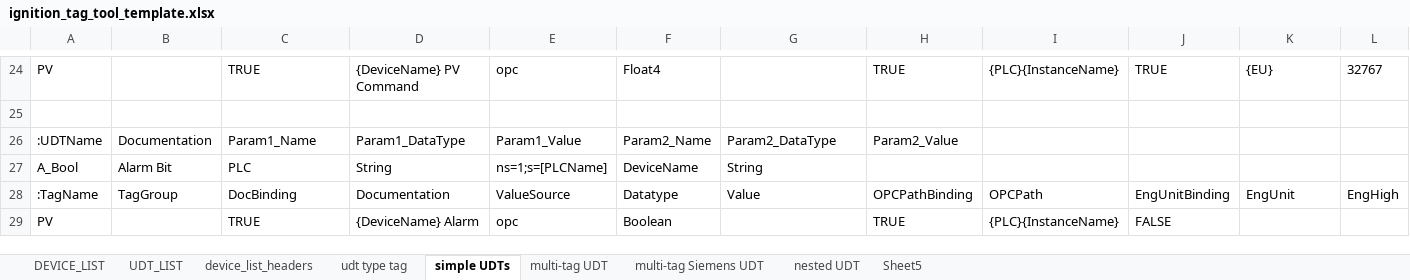
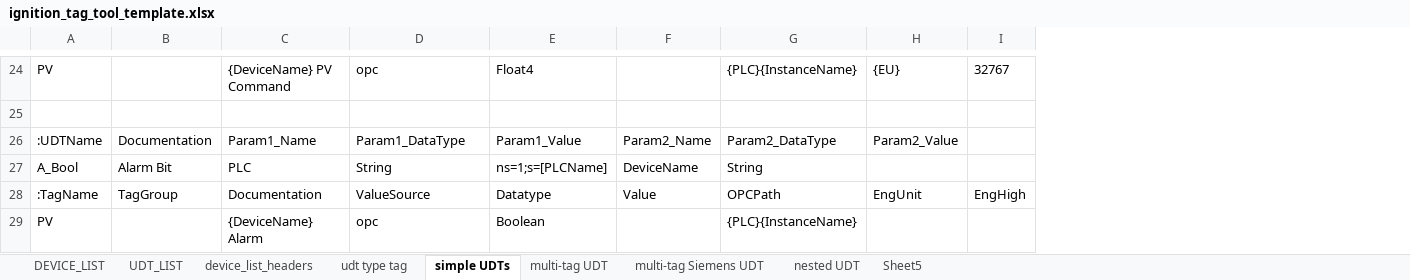
Before and after one commit to bigz-git/ignition-tags, an Excel workbook: ignition_tag_tool_template.xlsx, sheet simple UDTs, drawn as a sheet; only a part is shown, gaps mark what is left out; values as stored, in another font and other column widths than the file's, no borders; removed rows and columns are numbered as before the commit, all else as after; the diff covers the shown part only; the diff names each change by its address in the sheet, - before the commit and + after, or states it on an @@ line.

Commit message:
update template sheet for new parameter binding method

```diff
--- a/ignition_tag_tool_template.xlsx (sheet simple UDTs)
+++ b/ignition_tag_tool_template.xlsx (sheet simple UDTs)
-column H, rows 24-29: TRUE |  | Param2_Value |  | OPCPathBinding | TRUE
-column I, rows 24-29: {PLC}{InstanceName} |  |  |  | OPCPath | {PLC}{InstanceName}
-column J, rows 24-29: TRUE |  |  |  | EngUnitBinding | FALSE
-C24: TRUE
+C24: {DeviceName} PV Command
-D24: {DeviceName} PV Command
+D24: opc
-E24: opc
+E24: Float4
-F24: Float4
+F24: (empty)
-G24: (empty)
+G24: {PLC}{InstanceName}
-H26: (empty)
+H26: Param2_Value
-C28: DocBinding
+C28: Documentation
-D28: Documentation
+D28: ValueSource
-E28: ValueSource
+E28: Datatype
-F28: Datatype
+F28: Value
-G28: Value
+G28: OPCPath
-C29: TRUE
+C29: {DeviceName} Alarm
-D29: {DeviceName} Alarm
+D29: opc
-E29: opc
+E29: Boolean
-F29: Boolean
+F29: (empty)
-G29: (empty)
+G29: {PLC}{InstanceName}
```
Also changed, not shown: 2 added rows, 2 removed rows and 55 edited cells elsewhere in this sheet, sheet UDT_LIST, sheet multi-tag UDT, sheet multi-tag Siemens UDT, sheet DEVICE_LIST.
